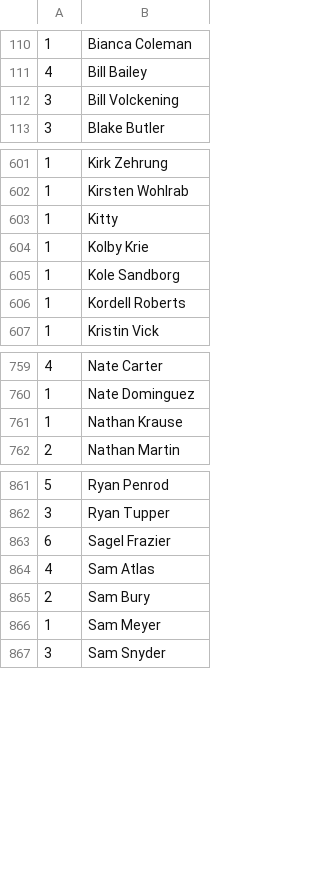
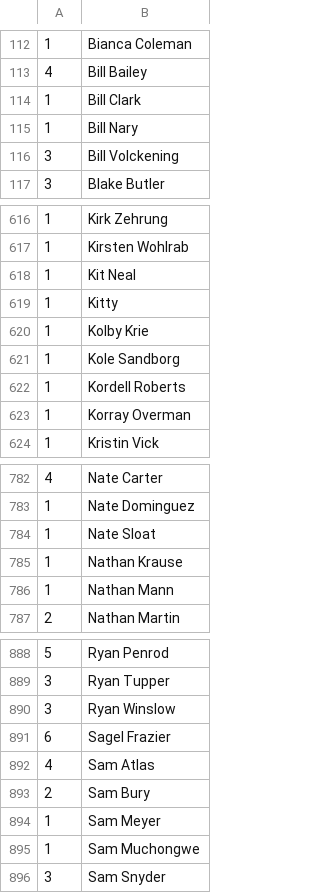
Before and after one commit to Invader-Zim/mnp-data-archive, a CSV file: IPR.csv, drawn as a sheet; only a part is shown, gaps mark what is left out; the diff covers the shown part only.

Commit message:
Updated through week 3
Note that a few roster players are missing IPR because their names do not match the ones here. I've been using the ones with history/ratings and used in previous MNP seasons here to keep the data consistent. Examples include Atticus George-Andrijeski (missing hyphen in roster) and Nick Koehler.

```diff
--- a/IPR.csv
+++ b/IPR.csv
@@ -111,2 +113,4 @@
 4,Bill Bailey
+1,Bill Clark
+1,Bill Nary
 3,Bill Volckening
@@ -602,2 +617,3 @@
 1,Kirsten Wohlrab
+1,Kit Neal
 1,Kitty
@@ -606,2 +622,3 @@
 1,Kordell Roberts
+1,Korray Overman
 1,Kristin Vick
@@ -760,3 +783,5 @@
 1,Nate Dominguez
+1,Nate Sloat
 1,Nathan Krause
+1,Nathan Mann
 2,Nathan Martin
@@ -862,2 +889,3 @@
 3,Ryan Tupper
+3,Ryan Winslow
 6,Sagel Frazier
@@ -866,2 +894,3 @@
 1,Sam Meyer
+1,Sam Muchongwe
 3,Sam Snyder
```
Also changed, not shown: 22 added rows and 1 moved row elsewhere in this file.
